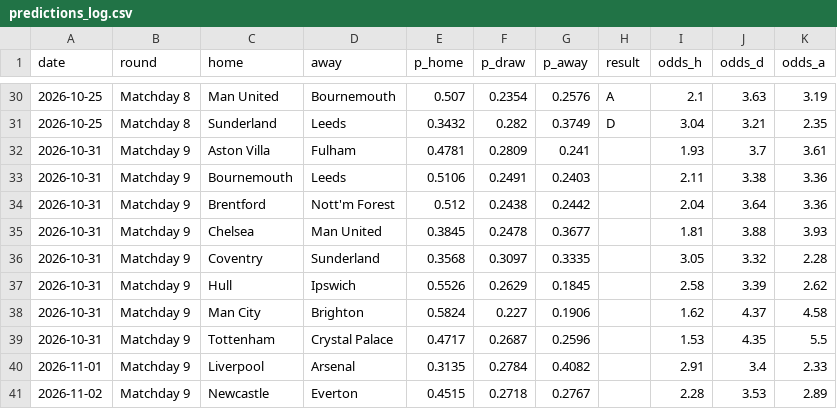
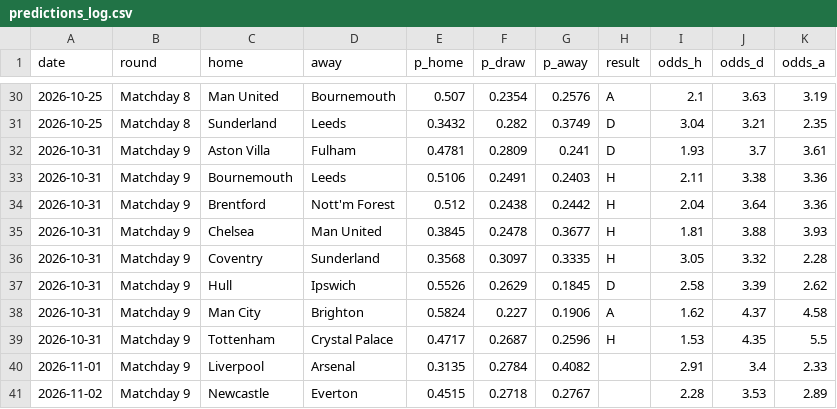
Before and after one commit to tensixn/Epl-Predictor, a CSV file: results/predictions_log.csv, drawn as a sheet; only a part is shown, gaps mark what is left out.

```diff
--- a/results/predictions_log.csv
+++ b/results/predictions_log.csv
@@ -31,10 +31,10 @@ date,round,home,away,p_home,p_draw,p_away,result,odds_h,odds_d,odds_a
 2026-10-25,Matchday 8,Sunderland,Leeds,0.3432,0.282,0.3749,D,3.04,3.21,2.35
-2026-10-31,Matchday 9,Aston Villa,Fulham,0.4781,0.2809,0.241,,1.93,3.7,3.61
-2026-10-31,Matchday 9,Bournemouth,Leeds,0.5106,0.2491,0.2403,,2.11,3.38,3.36
-2026-10-31,Matchday 9,Brentford,Nott'm Forest,0.512,0.2438,0.2442,,2.04,3.64,3.36
-2026-10-31,Matchday 9,Chelsea,Man United,0.3845,0.2478,0.3677,,1.81,3.88,3.93
-2026-10-31,Matchday 9,Coventry,Sunderland,0.3568,0.3097,0.3335,,3.05,3.32,2.28
-2026-10-31,Matchday 9,Hull,Ipswich,0.5526,0.2629,0.1845,,2.58,3.39,2.62
-2026-10-31,Matchday 9,Man City,Brighton,0.5824,0.227,0.1906,,1.62,4.37,4.58
-2026-10-31,Matchday 9,Tottenham,Crystal Palace,0.4717,0.2687,0.2596,,1.53,4.35,5.5
+2026-10-31,Matchday 9,Aston Villa,Fulham,0.4781,0.2809,0.241,D,1.93,3.7,3.61
+2026-10-31,Matchday 9,Bournemouth,Leeds,0.5106,0.2491,0.2403,H,2.11,3.38,3.36
+2026-10-31,Matchday 9,Brentford,Nott'm Forest,0.512,0.2438,0.2442,H,2.04,3.64,3.36
+2026-10-31,Matchday 9,Chelsea,Man United,0.3845,0.2478,0.3677,H,1.81,3.88,3.93
+2026-10-31,Matchday 9,Coventry,Sunderland,0.3568,0.3097,0.3335,H,3.05,3.32,2.28
+2026-10-31,Matchday 9,Hull,Ipswich,0.5526,0.2629,0.1845,D,2.58,3.39,2.62
+2026-10-31,Matchday 9,Man City,Brighton,0.5824,0.227,0.1906,A,1.62,4.37,4.58
+2026-10-31,Matchday 9,Tottenham,Crystal Palace,0.4717,0.2687,0.2596,H,1.53,4.35,5.5
 2026-11-01,Matchday 9,Liverpool,Arsenal,0.3135,0.2784,0.4082,,2.91,3.4,2.33
```
Also changed, not shown: data/players/fpl_current.csv, data/raw/season-2627.csv.
